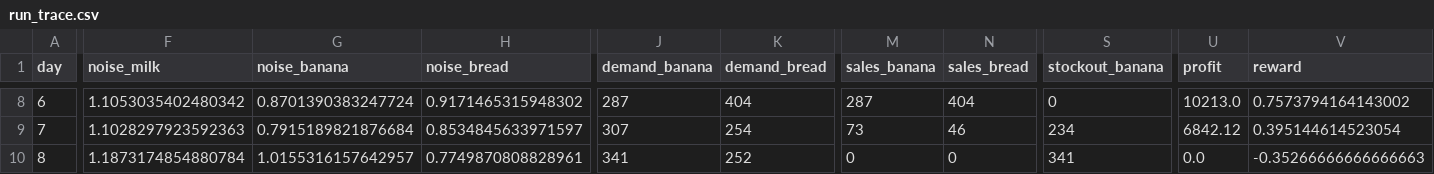
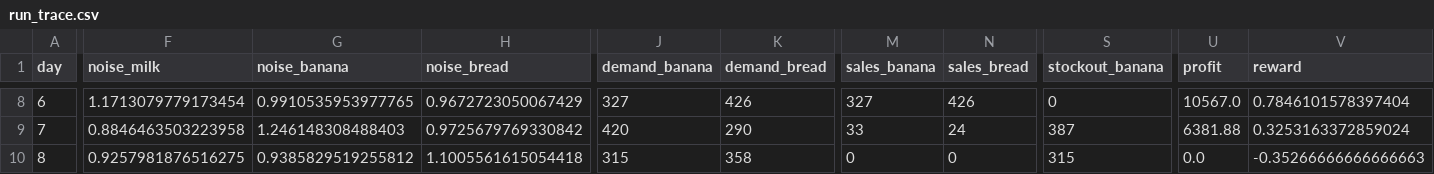
Before and after one commit to OtakuShisan/perishable-pricing-openenv, a CSV file: artifacts/run_trace.csv, drawn as a sheet; only a part is shown, gaps mark what is left out; the diff covers the shown part only; the diff names each change by its address in the sheet, - before the commit and + after, or states it on an @@ line.

```diff
--- a/artifacts/run_trace.csv
+++ b/artifacts/run_trace.csv
-F8 (noise_milk): 1.1053035402480342
+F8 (noise_milk): 1.1713079779173454
-G8 (noise_banana): 0.8701390383247724
+G8 (noise_banana): 0.9910535953977765
-H8 (noise_bread): 0.9171465315948302
+H8 (noise_bread): 0.9672723050067429
-J8 (demand_banana): 287
+J8 (demand_banana): 327
-K8 (demand_bread): 404
+K8 (demand_bread): 426
-M8 (sales_banana): 287
+M8 (sales_banana): 327
-N8 (sales_bread): 404
+N8 (sales_bread): 426
-U8 (profit): 10213.0
+U8 (profit): 10567.0
-V8 (reward): 0.7573794164143002
+V8 (reward): 0.7846101578397404
-F9 (noise_milk): 1.1028297923592363
+F9 (noise_milk): 0.8846463503223958
-G9 (noise_banana): 0.7915189821876684
+G9 (noise_banana): 1.246148308488403
-H9 (noise_bread): 0.8534845633971597
+H9 (noise_bread): 0.9725679769330842
-J9 (demand_banana): 307
+J9 (demand_banana): 420
-K9 (demand_bread): 254
+K9 (demand_bread): 290
-M9 (sales_banana): 73
+M9 (sales_banana): 33
-N9 (sales_bread): 46
+N9 (sales_bread): 24
-S9 (stockout_banana): 234
+S9 (stockout_banana): 387
-U9 (profit): 6842.12
+U9 (profit): 6381.88
-V9 (reward): 0.395144614523054
+V9 (reward): 0.3253163372859024
-F10 (noise_milk): 1.1873174854880784
+F10 (noise_milk): 0.9257981876516275
-G10 (noise_banana): 1.0155316157642957
+G10 (noise_banana): 0.9385829519255812
-H10 (noise_bread): 0.7749870808828961
+H10 (noise_bread): 1.1005561615054418
-J10 (demand_banana): 341
+J10 (demand_banana): 315
-K10 (demand_bread): 252
+K10 (demand_bread): 358
-S10 (stockout_banana): 341
+S10 (stockout_banana): 315
```
Also changed, not shown: 145 edited cells elsewhere in this file, 14 other files.
